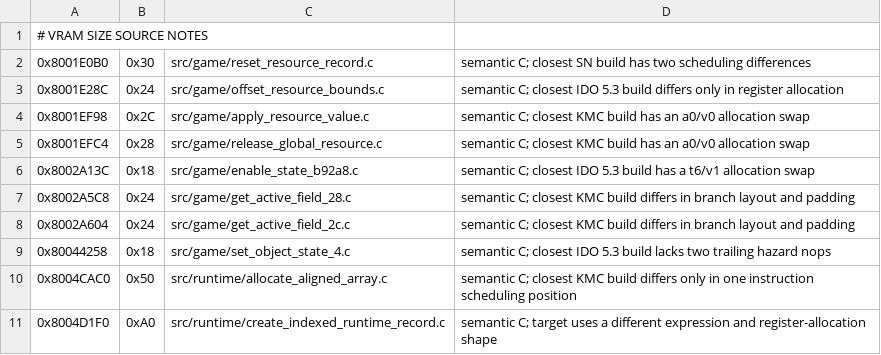
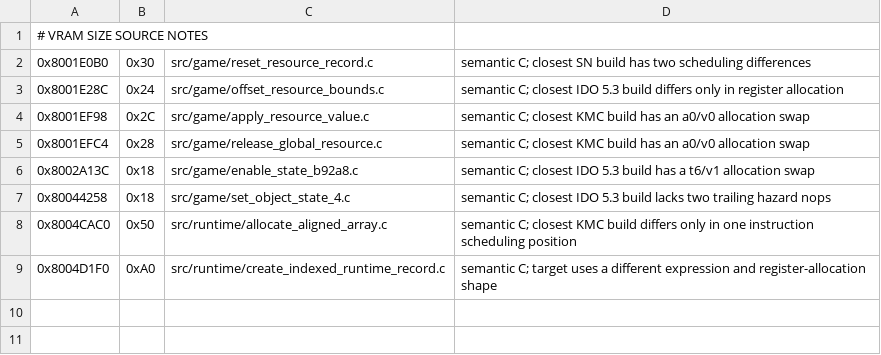
Before and after one commit to TheGh0stShip/Rugrats-Scavenger-Hunt, a TSV file: config/us/nonmatching_units.tsv, drawn as a sheet; the diff names each change by its address in the sheet, - before the commit and + after, or states it on an @@ line.

```diff
--- a/config/us/nonmatching_units.tsv
+++ b/config/us/nonmatching_units.tsv
-row 7: 0x8002A5C8 | 0x24 | src/game/get_active_field_28.c | semantic C; closest KMC build differs in branch layout and padding
-row 8: 0x8002A604 | 0x24 | src/game/get_active_field_2c.c | semantic C; closest KMC build differs in branch layout and padding
```
Also changed, not shown: config/us/matching_units.tsv, 4 other files.
